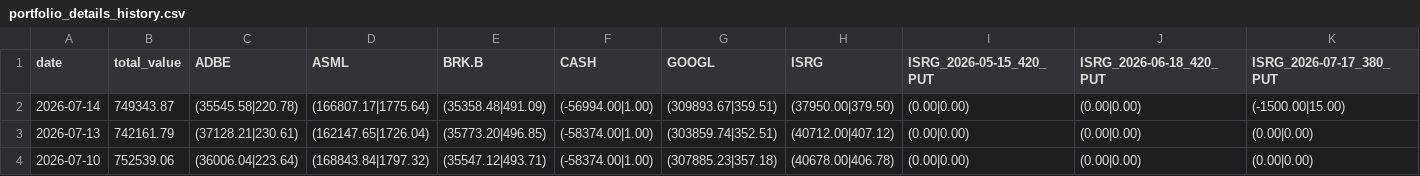
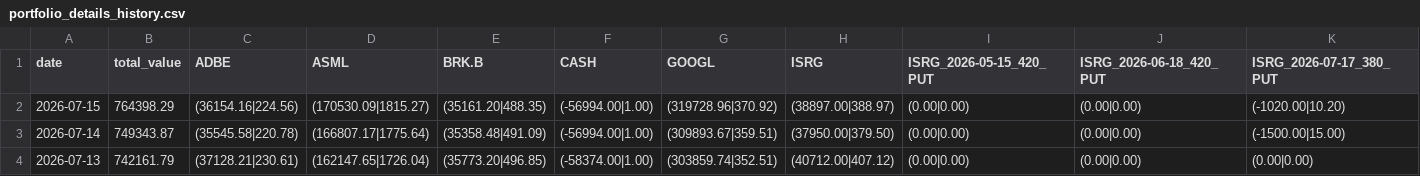
Before and after one commit to cli117/stock_monitor, a CSV file: data/portfolio_details_history.csv, drawn as a sheet; only a part is shown; the shorter side is filled out with more unchanged rows; rows hold the shown columns only; the diff names each change by its address in the sheet, - before the commit and + after, or states it on an @@ line.

```diff
--- a/data/portfolio_details_history.csv
+++ b/data/portfolio_details_history.csv
+row 2: 2026-07-15 | 764398.29 | (36154.16|224.56) | (170530.09|1815.27) | (35161.20|488.35) | (-56994.00|1.00) | (319728.96|370.92) | (38897.00|388.97) | (0.00|0.00) | (0.00|0.00) | (-1020.00|10.20)
```
Also changed, not shown: 6 other files.
